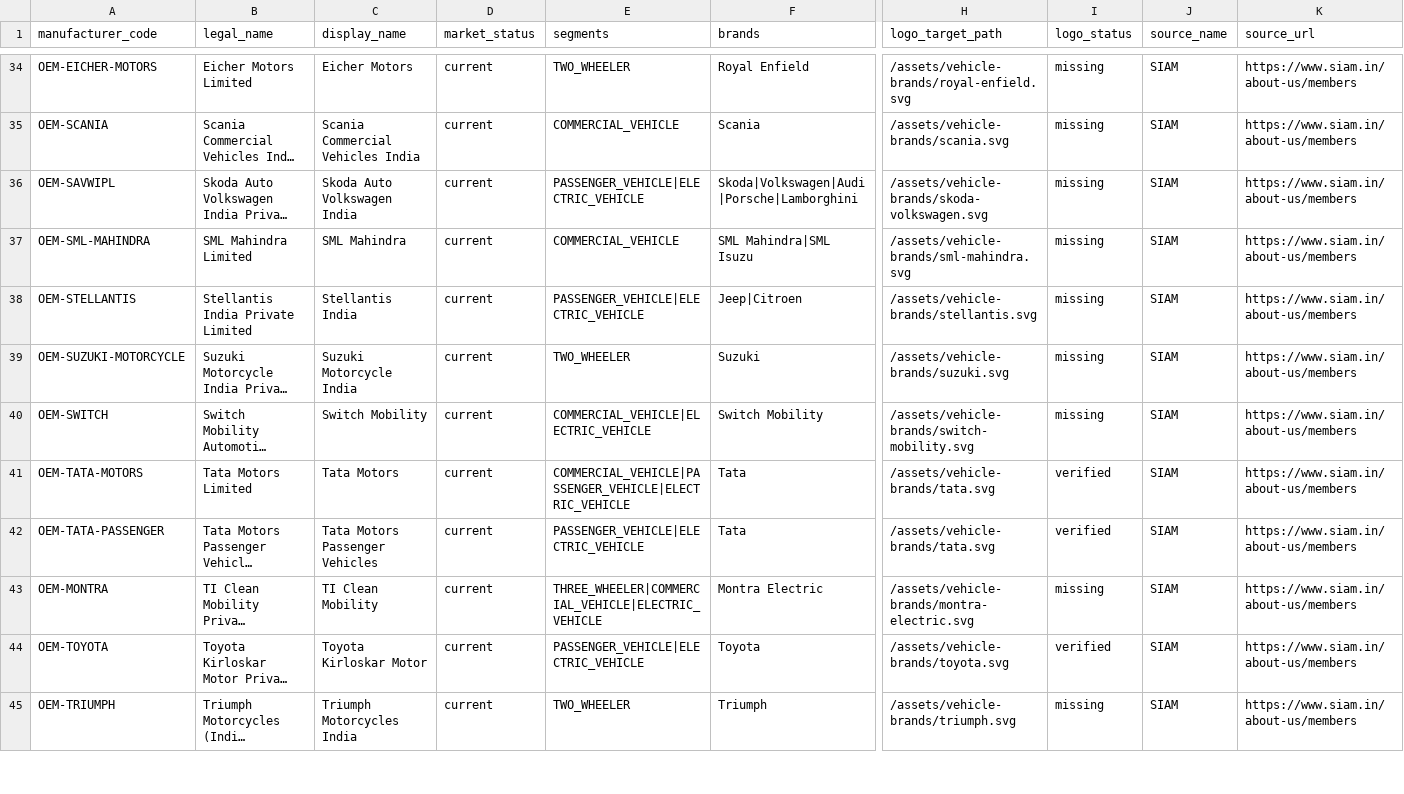
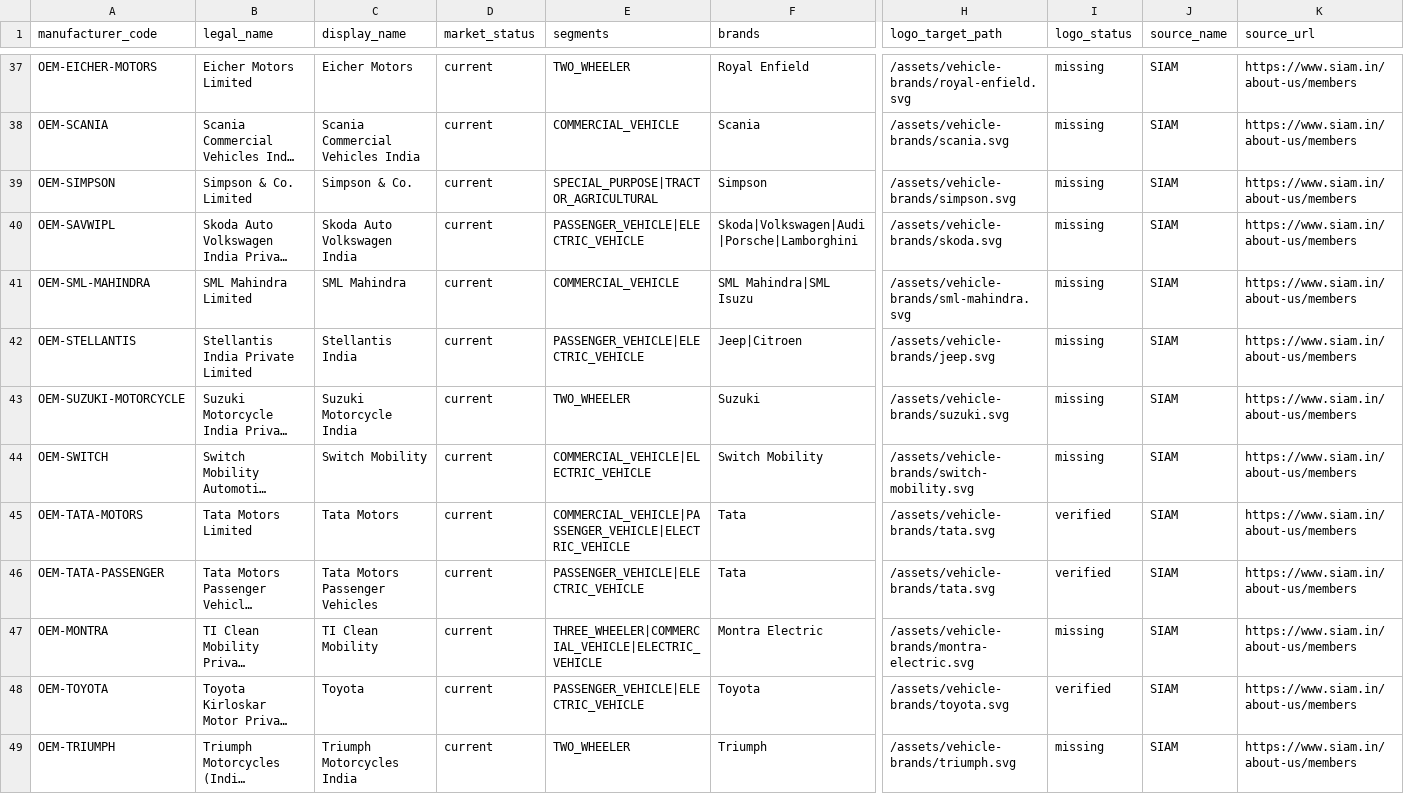
Before and after one commit to Frontier-Group-IT/insureit_new, a CSV file: docs/data/vehicle-manufacturer-master-source.csv, drawn as a sheet; only a part is shown, gaps mark what is left out; long unchanged cells end in …; addresses are those after the commit; rows hold the shown columns only; the diff covers the shown part only; the diff names each change by its address in the sheet, - before the commit and + after, or states it on an @@ line.

```diff
--- a/docs/data/vehicle-manufacturer-master-source.csv
+++ b/docs/data/vehicle-manufacturer-master-source.csv
+row 39: OEM-SIMPSON | Simpson & Co. Limited | Simpson & Co. | current | SPECIAL_PURPOSE|TRACTOR_AGRICULTURAL | Simpson | /assets/vehicle-brands/simpson.svg | missing | SIAM | https://www.siam.in/about-us/members
-H40 (logo_target_path): /assets/vehicle-brands/skoda-volkswagen.svg
+H40 (logo_target_path): /assets/vehicle-brands/skoda.svg
-H42 (logo_target_path): /assets/vehicle-brands/stellantis.svg
+H42 (logo_target_path): /assets/vehicle-brands/jeep.svg
-C48 (display_name): Toyota Kirloskar Motor
+C48 (display_name): Toyota
```
Also changed, not shown: 13 added rows, 1 removed row and 22 edited cells elsewhere in this file.
